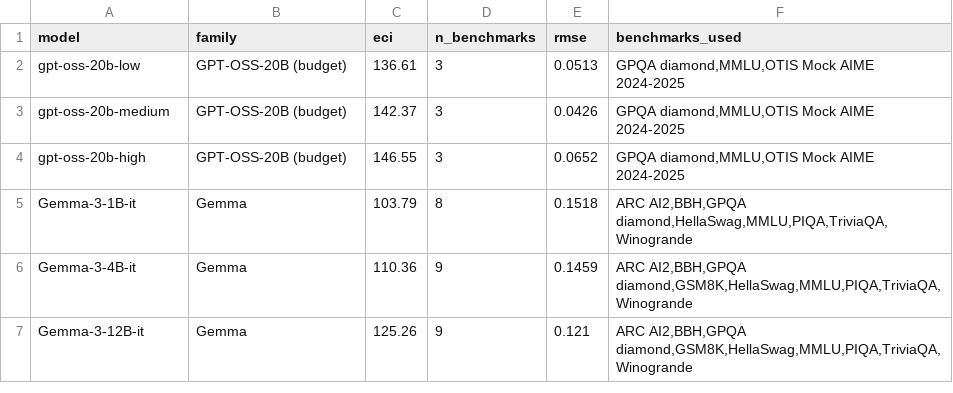
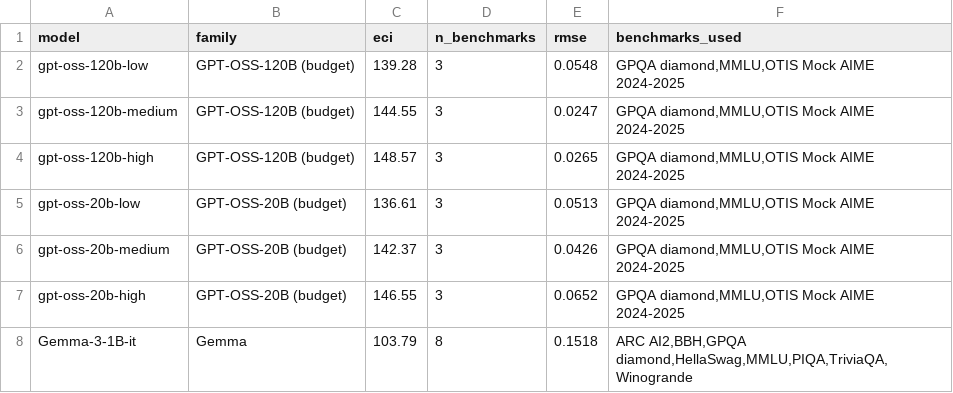
Before and after one commit to jonathanbostock/sentiment-utility, a CSV file: results/eci_scores.csv, drawn as a sheet; only a part is shown; the shorter side is filled out with more unchanged rows.

```diff
--- a/results/eci_scores.csv
+++ b/results/eci_scores.csv
@@ -1,2 +1,5 @@
 model,family,eci,n_benchmarks,rmse,benchmarks_used
+gpt-oss-120b-low,GPT-OSS-120B (budget),139.28,3,0.0548,"GPQA diamond,MMLU,OTIS Mock AIME 2024-2025"
+gpt-oss-120b-medium,GPT-OSS-120B (budget),144.55,3,0.0247,"GPQA diamond,MMLU,OTIS Mock AIME 2024-2025"
+gpt-oss-120b-high,GPT-OSS-120B (budget),148.57,3,0.0265,"GPQA diamond,MMLU,OTIS Mock AIME 2024-2025"
 gpt-oss-20b-low,GPT-OSS-20B (budget),136.61,3,0.0513,"GPQA diamond,MMLU,OTIS Mock AIME 2024-2025"
```
Also changed, not shown: results/model_benchmarks.csv, 9 other files.
